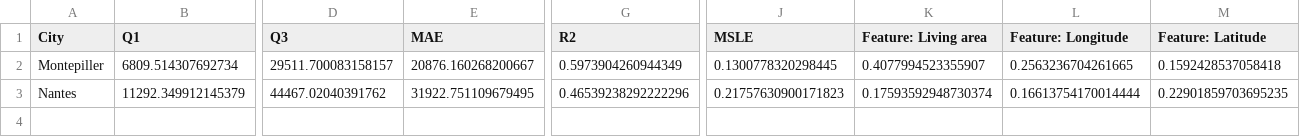
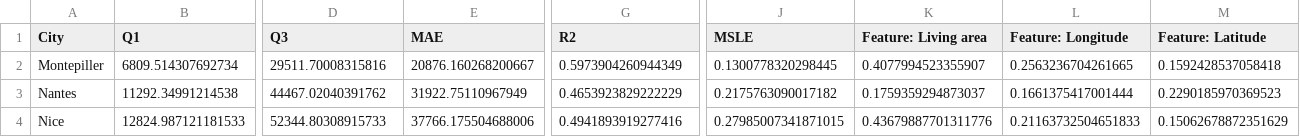
Before and after one commit to samueltinchou/COMP3314-group-25, a CSV file: reports/merged_summary.csv, drawn as a sheet; only a part is shown, gaps mark what is left out; rows hold the shown columns only; the diff covers the shown part only; the diff names each change by its address in the sheet, - before the commit and + after, or states it on an @@ line.

Commit message:
trained Nice

```diff
--- a/reports/merged_summary.csv
+++ b/reports/merged_summary.csv
-D2 (Q3): 29511.700083158157
+D2 (Q3): 29511.70008315816
-B3 (Q1): 11292.349912145379
+B3 (Q1): 11292.34991214538
-E3 (MAE): 31922.751109679495
+E3 (MAE): 31922.75110967949
-G3 (R2): 0.46539238292222296
+G3 (R2): 0.4653923829222229
-J3 (MSLE): 0.21757630900171823
+J3 (MSLE): 0.2175763090017182
-K3 (Feature: Living area): 0.17593592948730374
+K3 (Feature: Living area): 0.1759359294873037
-L3 (Feature: Longitude): 0.16613754170014444
+L3 (Feature: Longitude): 0.1661375417001444
-M3 (Feature: Latitude): 0.22901859703695235
+M3 (Feature: Latitude): 0.2290185970369523
+row 4: Nice | 12824.987121181533 | 52344.80308915733 | 37766.175504688006 | 0.4941893919277416 | 0.27985007341871015 | 0.43679887701311776 | 0.21163732504651833 | 0.15062678872351629
```
Also changed, not shown: 10 edited cells elsewhere in this file, 3 other files.
